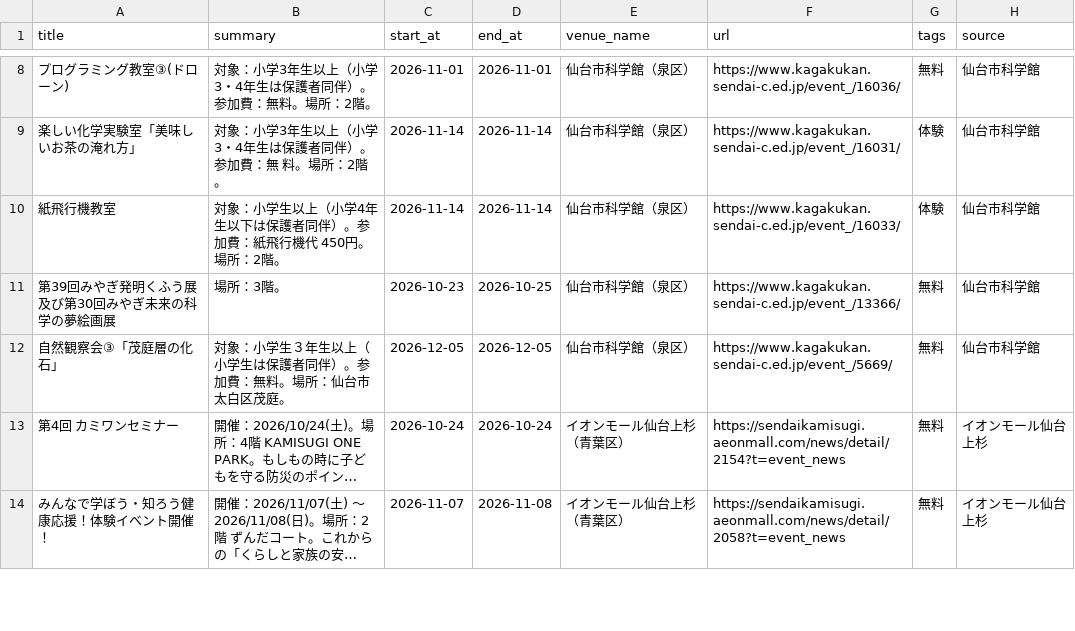
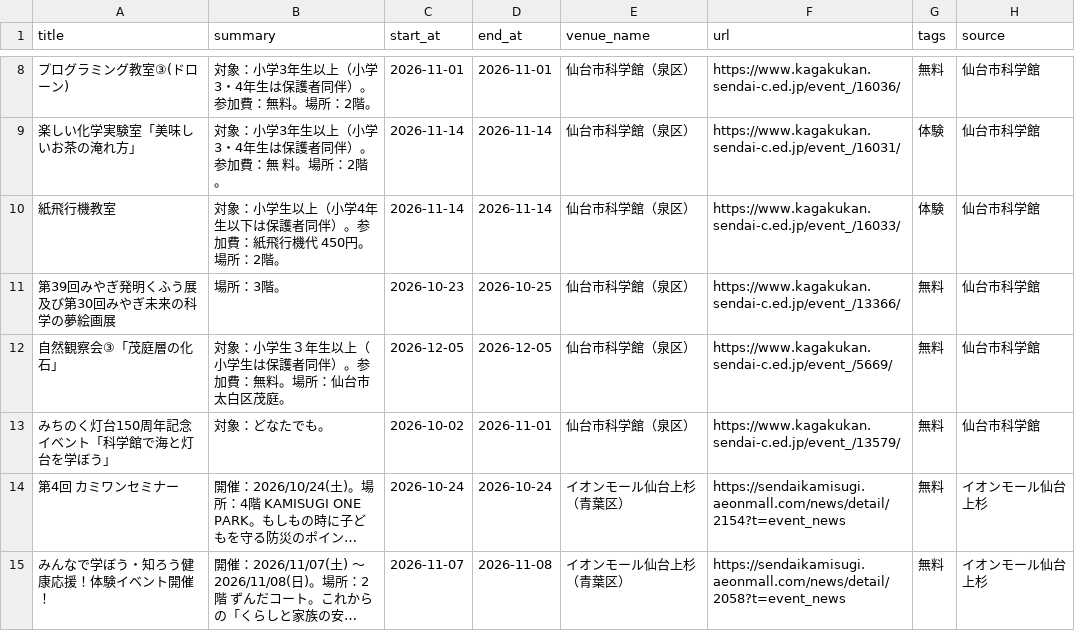
Before and after one commit to ndagsudo/sendai-kids-events, a CSV file: data/events.csv, drawn as a sheet; only a part is shown, gaps mark what is left out; long unchanged cells end in …; the diff names each change by its address in the sheet, - before the commit and + after, or states it on an @@ line.

```diff
--- a/data/events.csv
+++ b/data/events.csv
+row 13: みちのく灯台150周年記念イベント「科学館で海と灯台を学ぼう」 | 対象：どなたでも。 | 2026-10-02 | 2026-11-01 | 仙台市科学館（泉区） | https://www.kagakukan.sendai-c.ed.jp/event_/13579/ | 無料 | 仙台市科学館
```
Also changed, not shown: 5 other files.
